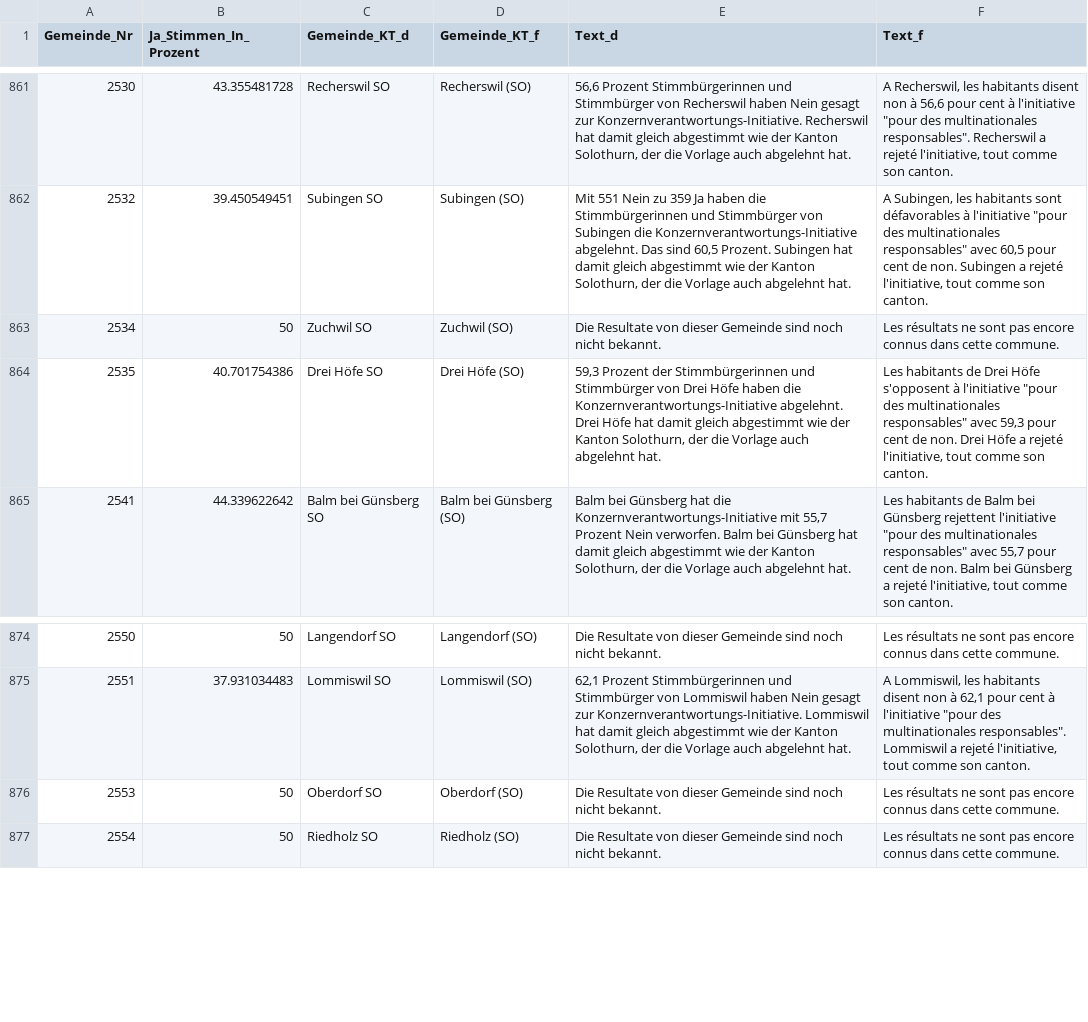
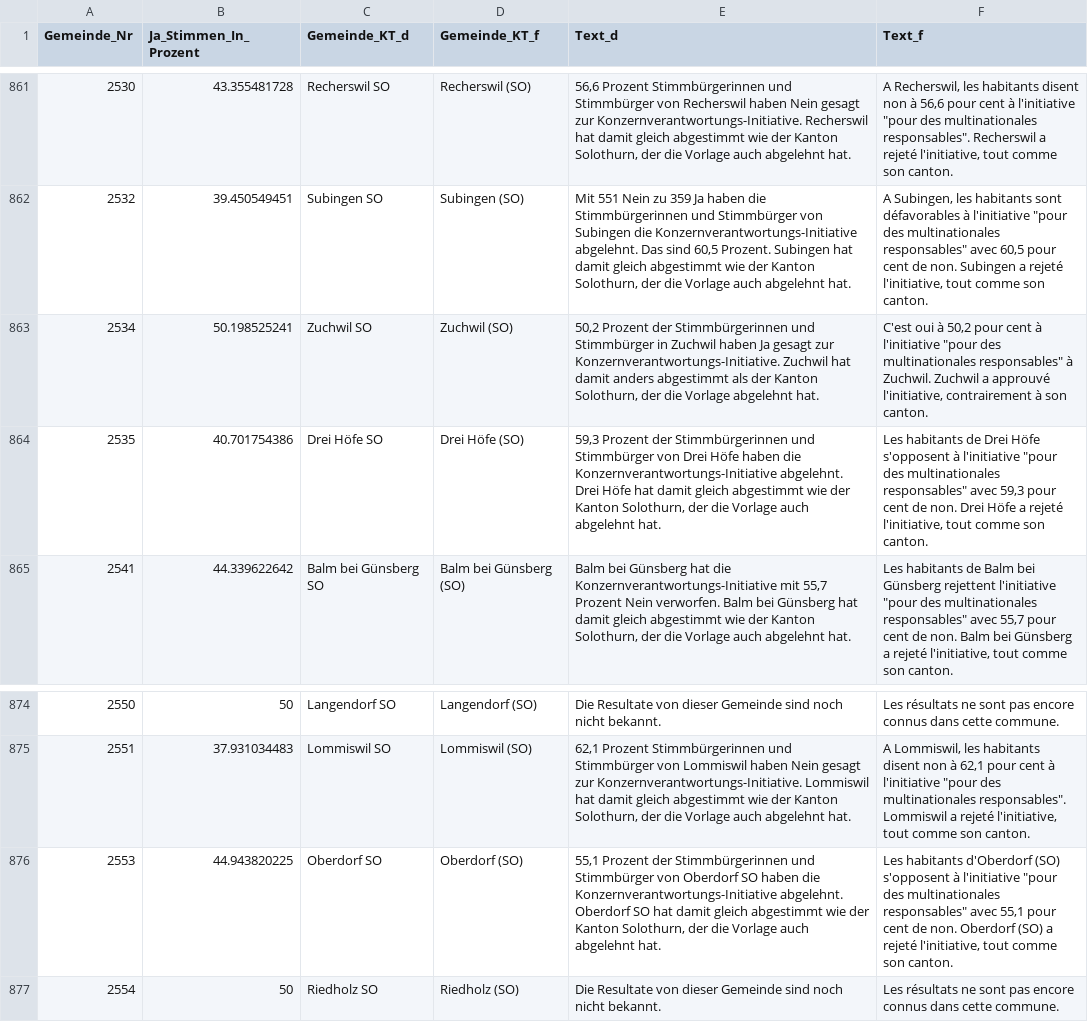
Before and after one commit to awp-finanznachrichten/lena_november2020, a CSV file: Output/Konzernverantwortung_dw.csv, drawn as a sheet; only a part is shown, gaps mark what is left out; the diff covers the shown part only.

```diff
--- a/Output/Konzernverantwortung_dw.csv
+++ b/Output/Konzernverantwortung_dw.csv
@@ -862,3 +862,3 @@
 2532,39.450549451,"Subingen SO","Subingen (SO)","Mit 551 Nein zu 359 Ja haben die Stimmbürgerinnen und Stimmbürger von Subingen die Konzernverantwortungs-Initiative abgelehnt. Das sind 60,5 Prozent. Subingen hat damit gleich abgestimmt wie der Kanton Solothurn, der die Vorlage auch abgelehnt hat.","A Subingen, les habitants sont défavorables à l'initiative ""pour des multinationales responsables"" avec 60,5 pour cent de non. Subingen a rejeté l'initiative, tout comme son canton."
-2534,50,"Zuchwil SO","Zuchwil (SO)","Die Resultate von dieser Gemeinde sind noch nicht bekannt.","Les résultats ne sont pas encore connus dans cette commune."
+2534,50.198525241,"Zuchwil SO","Zuchwil (SO)","50,2 Prozent der Stimmbürgerinnen und Stimmbürger in Zuchwil haben Ja gesagt zur  Konzernverantwortungs-Initiative. Zuchwil hat damit anders abgestimmt als der Kanton Solothurn, der die Vorlage abgelehnt hat.","C'est oui à 50,2 pour cent à l'initiative ""pour des multinationales responsables"" à Zuchwil. Zuchwil a approuvé l'initiative, contrairement à son canton."
 2535,40.701754386,"Drei Höfe SO","Drei Höfe (SO)","59,3 Prozent der Stimmbürgerinnen und Stimmbürger von Drei Höfe haben die Konzernverantwortungs-Initiative abgelehnt. Drei Höfe hat damit gleich abgestimmt wie der Kanton Solothurn, der die Vorlage auch abgelehnt hat.","Les habitants de Drei Höfe s'opposent à l'initiative ""pour des multinationales responsables"" avec 59,3 pour cent de non. Drei Höfe a rejeté l'initiative, tout comme son canton."
@@ -875,3 +875,3 @@
 2551,37.931034483,"Lommiswil SO","Lommiswil (SO)","62,1 Prozent Stimmbürgerinnen und Stimmbürger von Lommiswil haben Nein gesagt zur Konzernverantwortungs-Initiative. Lommiswil hat damit gleich abgestimmt wie der Kanton Solothurn, der die Vorlage auch abgelehnt hat.","A Lommiswil, les habitants disent non à 62,1 pour cent à l'initiative ""pour des multinationales responsables"". Lommiswil a rejeté l'initiative, tout comme son canton."
-2553,50,"Oberdorf SO","Oberdorf (SO)","Die Resultate von dieser Gemeinde sind noch nicht bekannt.","Les résultats ne sont pas encore connus dans cette commune."
+2553,44.943820225,"Oberdorf SO","Oberdorf (SO)","55,1 Prozent der Stimmbürgerinnen und Stimmbürger von Oberdorf SO haben die Konzernverantwortungs-Initiative abgelehnt. Oberdorf SO hat damit gleich abgestimmt wie der Kanton Solothurn, der die Vorlage auch abgelehnt hat.","Les habitants d'Oberdorf (SO) s'opposent à l'initiative ""pour des multinationales responsables"" avec 55,1 pour cent de non. Oberdorf (SO) a rejeté l'initiative, tout comme son canton."
 2554,50,"Riedholz SO","Riedholz (SO)","Die Resultate von dieser Gemeinde sind noch nicht bekannt.","Les résultats ne sont pas encore connus dans cette commune."
```
Also changed, not shown: 39 edited cells elsewhere in this file, Output/Konzernverantwortung_dw_kantone.csv, Output/Kriegsgeschaefte_dw_kantone.csv, 1 other file.
